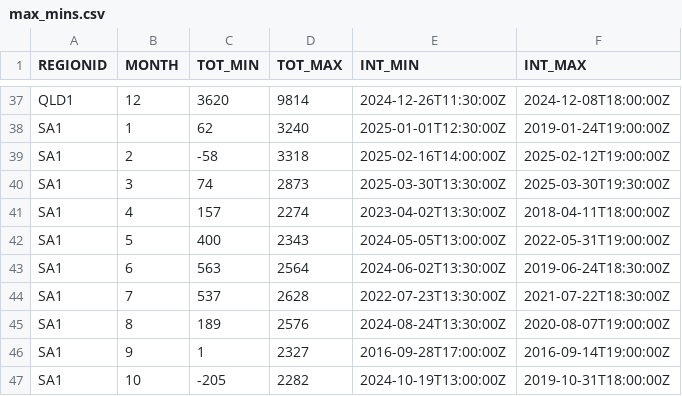
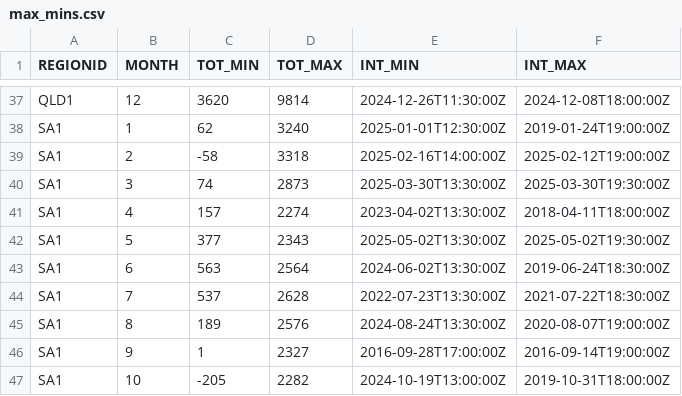
Before and after one commit to ntworthk/nem-operational-demand, a CSV file: data/max_mins.csv, drawn as a sheet; only a part is shown, gaps mark what is left out.

Commit message:
refreshing data

```diff
--- a/data/max_mins.csv
+++ b/data/max_mins.csv
@@ -41,3 +41,3 @@ SA1,3,74,2873,2025-03-30T13:30:00Z,2025-03-30T19:30:00Z
 SA1,4,157,2274,2023-04-02T13:30:00Z,2018-04-11T18:00:00Z
-SA1,5,400,2343,2024-05-05T13:00:00Z,2022-05-31T19:00:00Z
+SA1,5,377,2343,2025-05-02T13:30:00Z,2025-05-02T19:30:00Z
 SA1,6,563,2564,2024-06-02T13:30:00Z,2019-06-24T18:30:00Z
```
Also changed, not shown: 2 other files.
